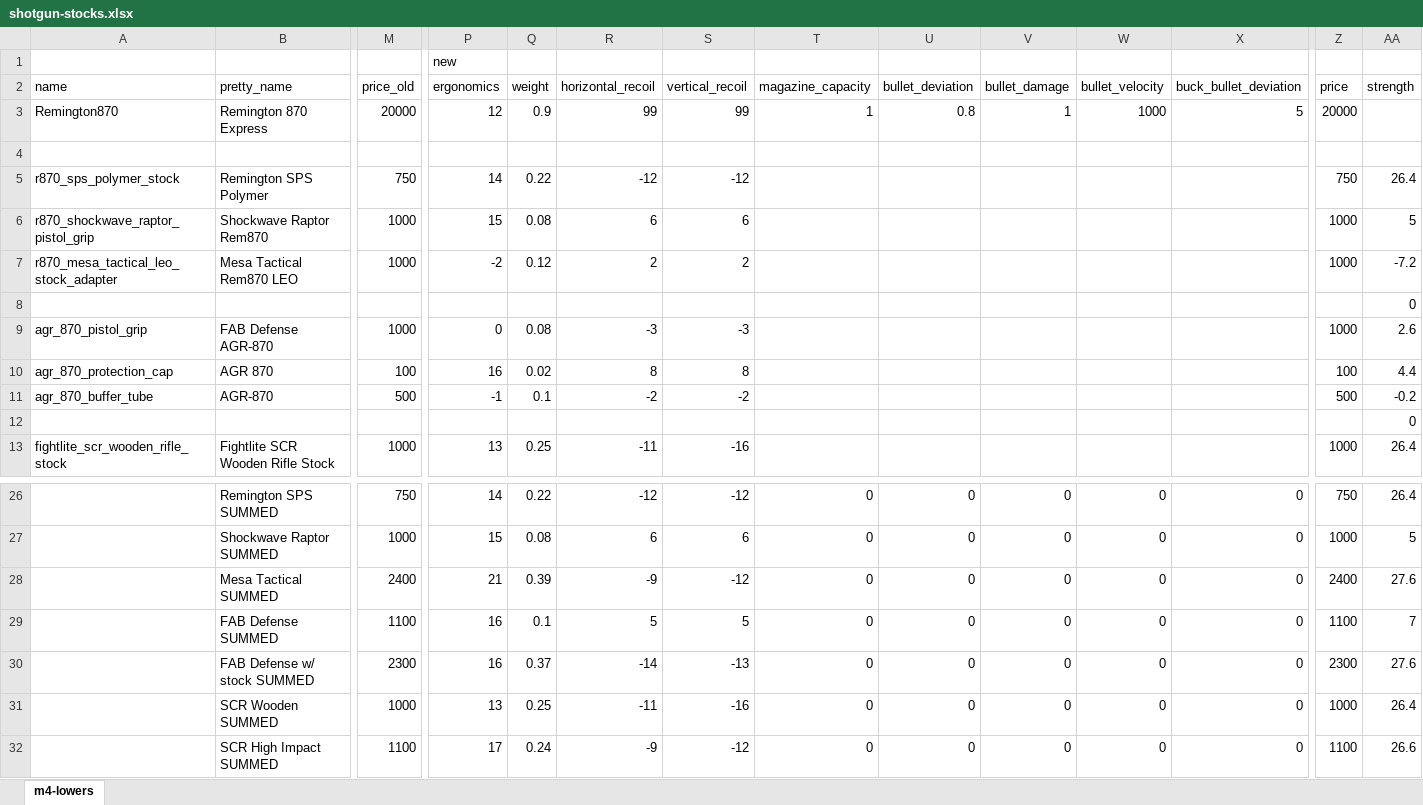
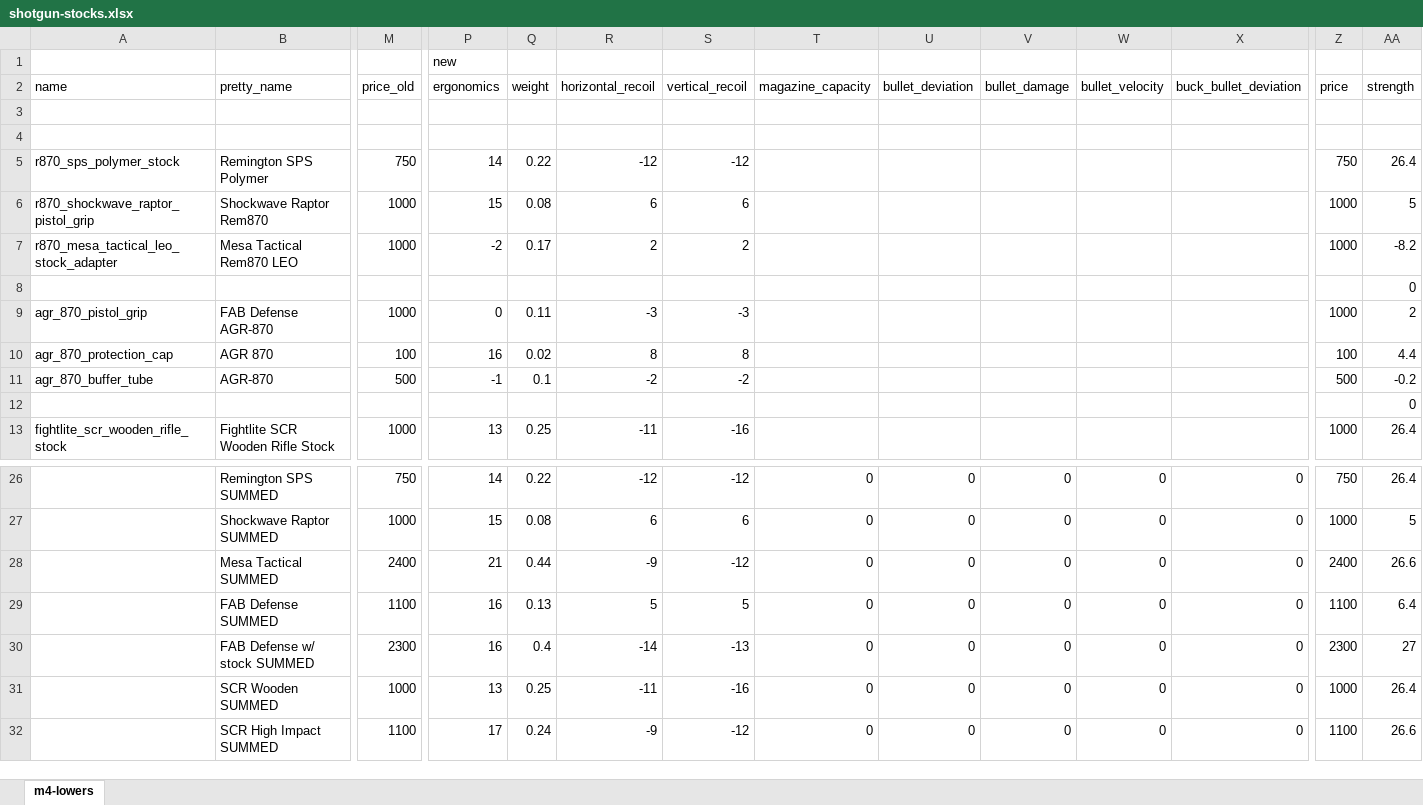
Before and after one commit to refact0r/deadline-balancing, an Excel workbook: changes/shotgun-stocks.xlsx, sheet m4-lowers, drawn as a sheet; only a part is shown, gaps mark what is left out; values as stored, in another font and other column widths than the file's, no borders; rows hold the shown columns only; the diff names each change by its address in the sheet, - before the commit and + after, or states it on an @@ line.

```diff
--- a/changes/shotgun-stocks.xlsx (sheet m4-lowers)
+++ b/changes/shotgun-stocks.xlsx (sheet m4-lowers)
-row 3: Remington870 | Remington 870 Express | 20000 | 12 | 0.9 | 99 | 99 | 1 | 0.8 | 1 | 1000 | 5 | 20000
+row 3: (empty)
-Q7 (weight): 0.12
+Q7 (weight): 0.17
-AA7 (strength): -7.2
+AA7 (strength): -8.2
-Q9 (weight): 0.08
+Q9 (weight): 0.11
-AA9 (strength): 2.6
+AA9 (strength): 2
-Q28 (weight): 0.39
+Q28 (weight): 0.44
-AA28 (strength): 27.6
+AA28 (strength): 26.6
-Q29 (weight): 0.1
+Q29 (weight): 0.13
-AA29 (strength): 7
+AA29 (strength): 6.4
-Q30 (weight): 0.37
+Q30 (weight): 0.4
-AA30 (strength): 27.6
+AA30 (strength): 27
```
Also changed, not shown: 3 other files.
